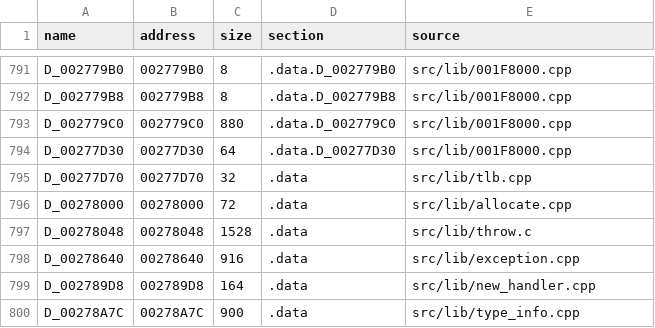
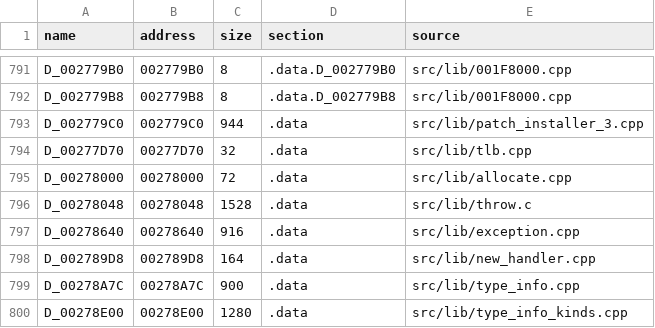
Before and after one commit to OpenThievius/sly1-decomp, a TSV file: config/us/c_data.tsv, drawn as a sheet; only a part is shown, gaps mark what is left out; the shorter side is filled out with more unchanged rows.

```diff
--- a/config/us/c_data.tsv
+++ b/config/us/c_data.tsv
@@ -792,4 +792,3 @@ D_002779B0	002779B0	8	.data.D_002779B0	src/lib/001F8000.cpp
 D_002779B8	002779B8	8	.data.D_002779B8	src/lib/001F8000.cpp
-D_002779C0	002779C0	880	.data.D_002779C0	src/lib/001F8000.cpp
-D_00277D30	00277D30	64	.data.D_00277D30	src/lib/001F8000.cpp
+D_002779C0	002779C0	944	.data	src/lib/patch_installer_3.cpp
 D_00277D70	00277D70	32	.data	src/lib/tlb.cpp
```
Also changed, not shown: config/cflags.tsv, config/us/files.tsv, 2 other files.
